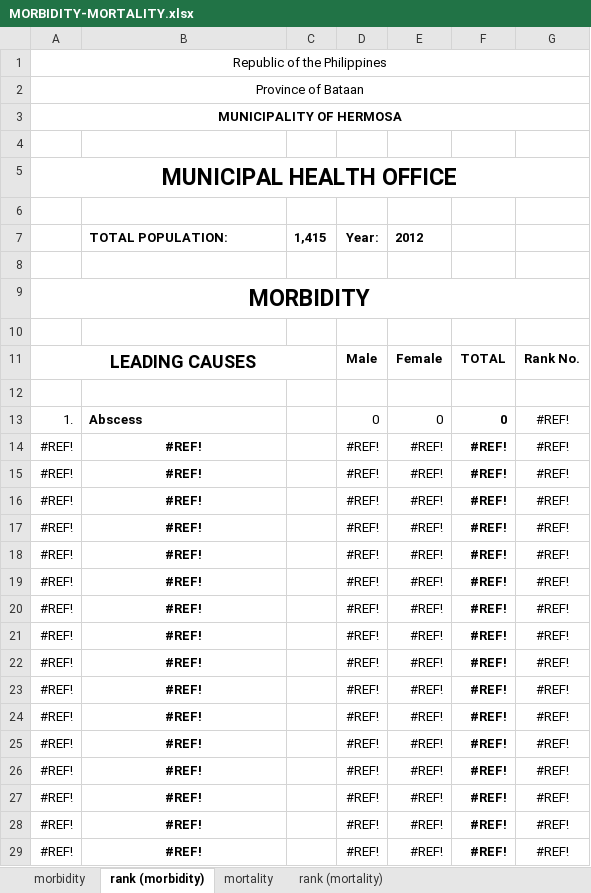
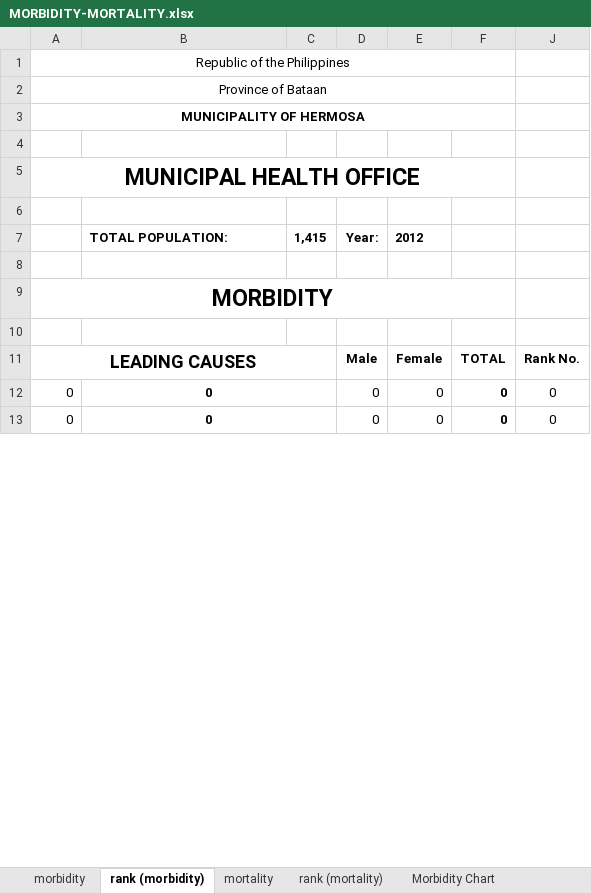
Before and after one commit to primoashbee/doh, an Excel workbook: admin/templates/MORBIDITY-MORTALITY.xlsx, sheet rank (morbidity), drawn as a sheet; only a part is shown; values as stored, in another font and other column widths than the file's, no borders; removed rows and columns are numbered as before the commit, all else as after; the diff covers the shown part only; the diff names each change by its address in the sheet, - before the commit and + after, or states it on an @@ line.

```diff
--- a/admin/templates/MORBIDITY-MORTALITY.xlsx (sheet rank (morbidity))
+++ b/admin/templates/MORBIDITY-MORTALITY.xlsx (sheet rank (morbidity))
+sheet tab: Morbidity Chart
@@ column G hidden, rows 11-13: Rank No. |  | #REF! @@
+column J, rows 11-13: Rank No. | 0 | 0
-row 12: (empty)
+row 12: 0 | 0 |  | 0 | 0 | 0 | 0
+B12:C12 merged
-A13: 1.
+A13: 0
-B13: Abscess
+B13: 0
-B13 alignment: left
+B13 alignment: center
+B13:C13 merged
-row 14: #REF! | #REF! |  | #REF! | #REF! | #REF! | #REF!
-row 15: #REF! | #REF! |  | #REF! | #REF! | #REF! | #REF!
-row 16: #REF! | #REF! |  | #REF! | #REF! | #REF! | #REF!
-row 17: #REF! | #REF! |  | #REF! | #REF! | #REF! | #REF!
-row 18: #REF! | #REF! |  | #REF! | #REF! | #REF! | #REF!
-row 19: #REF! | #REF! |  | #REF! | #REF! | #REF! | #REF!
-row 20: #REF! | #REF! |  | #REF! | #REF! | #REF! | #REF!
-row 21: #REF! | #REF! |  | #REF! | #REF! | #REF! | #REF!
-row 22: #REF! | #REF! |  | #REF! | #REF! | #REF! | #REF!
-row 23: #REF! | #REF! |  | #REF! | #REF! | #REF! | #REF!
-row 24: #REF! | #REF! |  | #REF! | #REF! | #REF! | #REF!
-row 25: #REF! | #REF! |  | #REF! | #REF! | #REF! | #REF!
-row 26: #REF! | #REF! |  | #REF! | #REF! | #REF! | #REF!
-row 27: #REF! | #REF! |  | #REF! | #REF! | #REF! | #REF!
-row 28: #REF! | #REF! |  | #REF! | #REF! | #REF! | #REF!
-row 29: #REF! | #REF! |  | #REF! | #REF! | #REF! | #REF!
```
Also changed, not shown: 26 added rows, 18 removed rows, 6 edited cells and merged cells elsewhere in this sheet, sheet rank (mortality), sheet mortality, sheet morbidity, other sheet tabs, formulas that keep their value, hidden cells, charts or pictures, admin/templates/MORBIDITY-MORTALITY-temp.xlsx, 23 other files.
